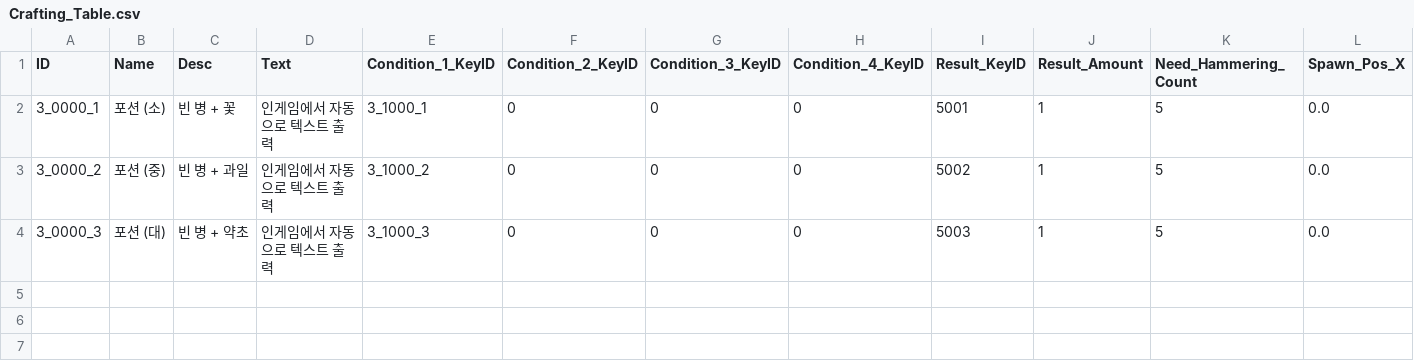
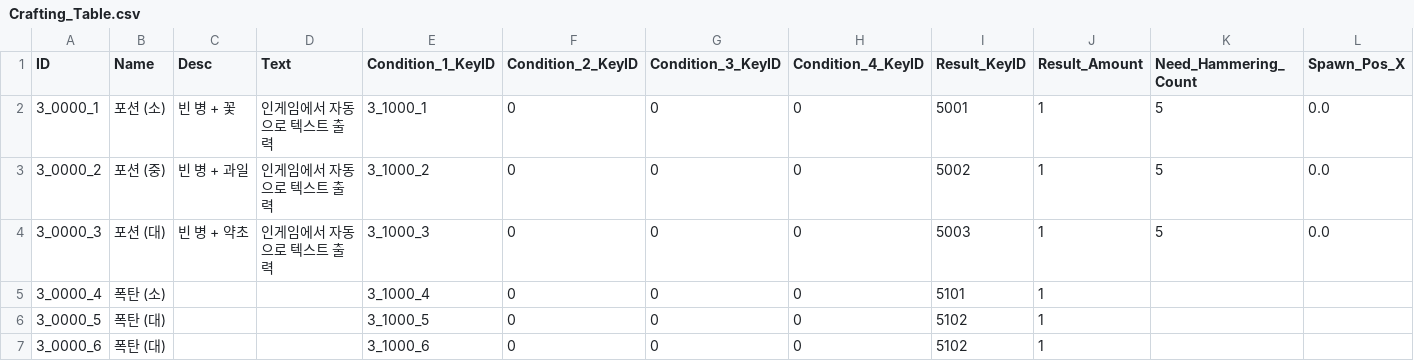
Before and after one commit to kupka05/Project_DR_KHT, a CSV file: Project_DR/Assets/Resources/Crafting_Table.csv, drawn as a sheet; only a part is shown; rows hold the shown columns only; the diff names each change by its address in the sheet, - before the commit and + after, or states it on an @@ line.

```diff
--- a/Project_DR/Assets/Resources/Crafting_Table.csv
+++ b/Project_DR/Assets/Resources/Crafting_Table.csv
+row 5: 3_0000_4 | 폭탄 (소) |  |  | 3_1000_4 | 0 | 0 | 0 | 5101 | 1
+row 6: 3_0000_5 | 폭탄 (대) |  |  | 3_1000_5 | 0 | 0 | 0 | 5102 | 1
+row 7: 3_0000_6 | 폭탄 (대) |  |  | 3_1000_6 | 0 | 0 | 0 | 5102 | 1
```
Also changed, not shown: Project_DR/Assets/Resources/Item_Material_Table.csv, Project_DR/Assets/Resources/Item_Potion_Table.csv, 40 other files.
